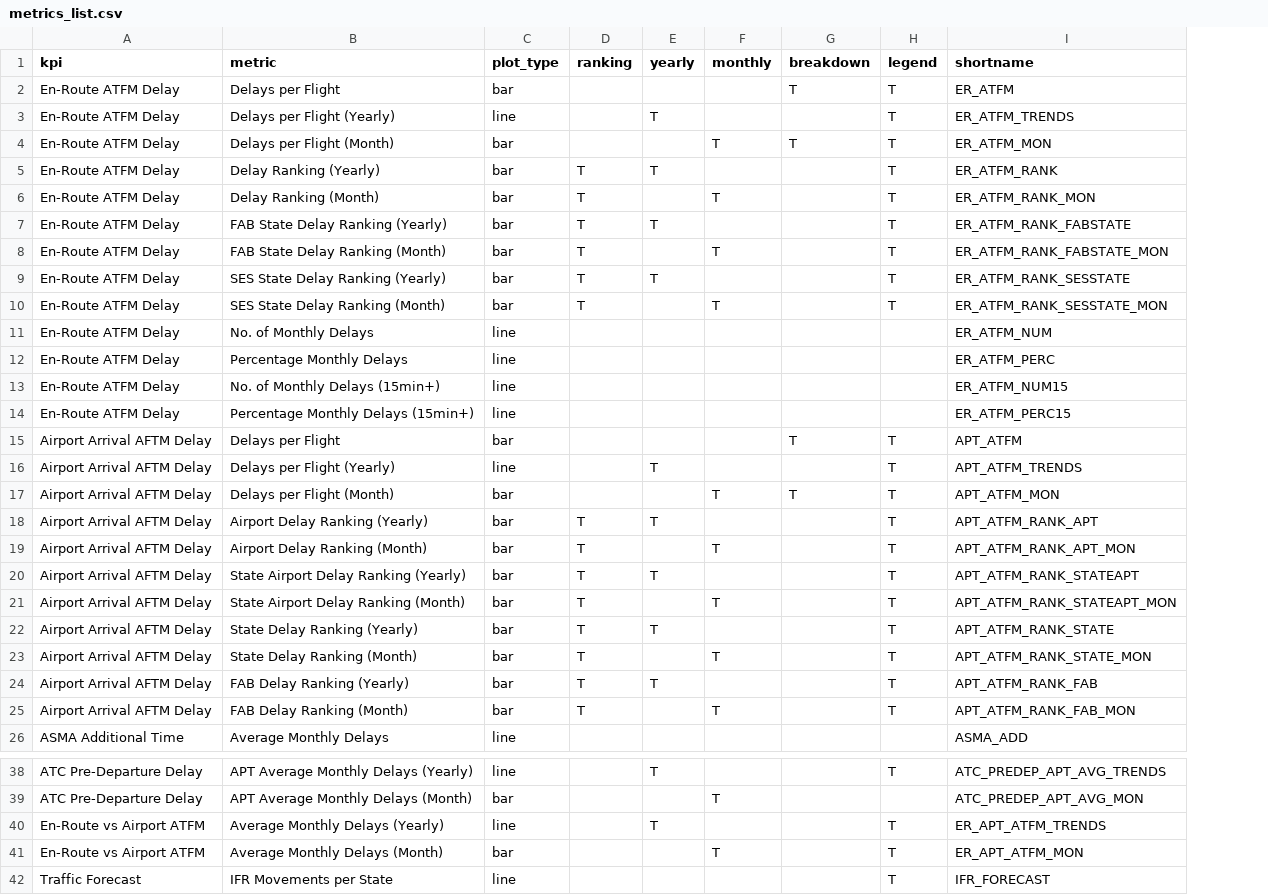
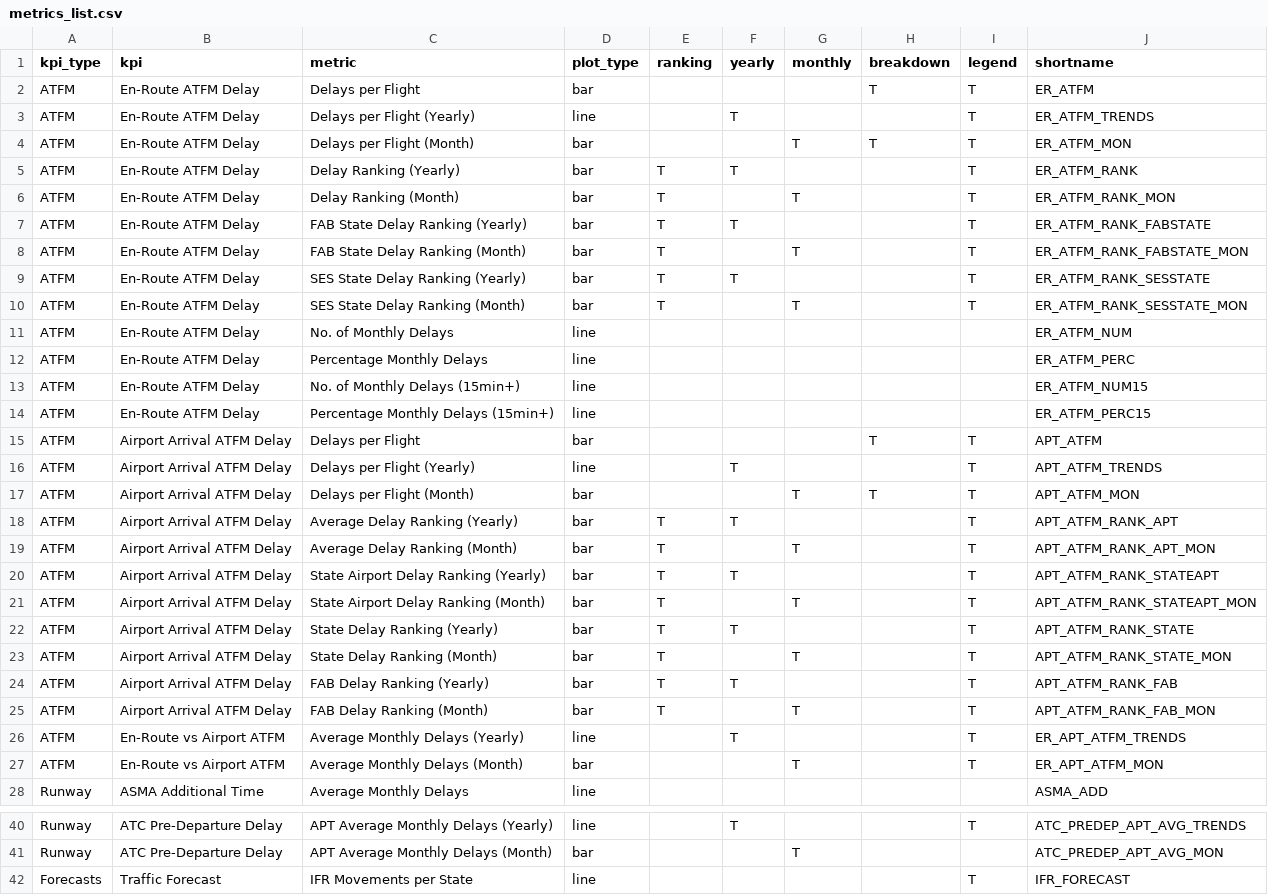
Before and after one commit to derryleng/IATA_Capacity_Study, a CSV file: metrics_list.csv, drawn as a sheet; only a part is shown, gaps mark what is left out; addresses are those after the commit; the diff names each change by its address in the sheet, - before the commit and + after, or states it on an @@ line.

Commit message:
v4.0.2
Added FAB traffic forecasts

```diff
--- a/metrics_list.csv
+++ b/metrics_list.csv
+column A (kpi_type), rows 2-25: all ATFM; row 28: Runway; rows 40-42: Runway | Runway | Forecasts
-B15:B25 (kpi): Airport Arrival AFTM Delay
+B15:B25 (kpi): Airport Arrival ATFM Delay
-C18 (metric): Airport Delay Ranking (Yearly)
+C18 (metric): Average Delay Ranking (Yearly)
-C19 (metric): Airport Delay Ranking (Month)
+C19 (metric): Average Delay Ranking (Month)
@@ row 40 moved to row 26: ATFM @@
@@ row 41 moved to row 27: ATFM @@
```
Also changed, not shown: 2 other files.
